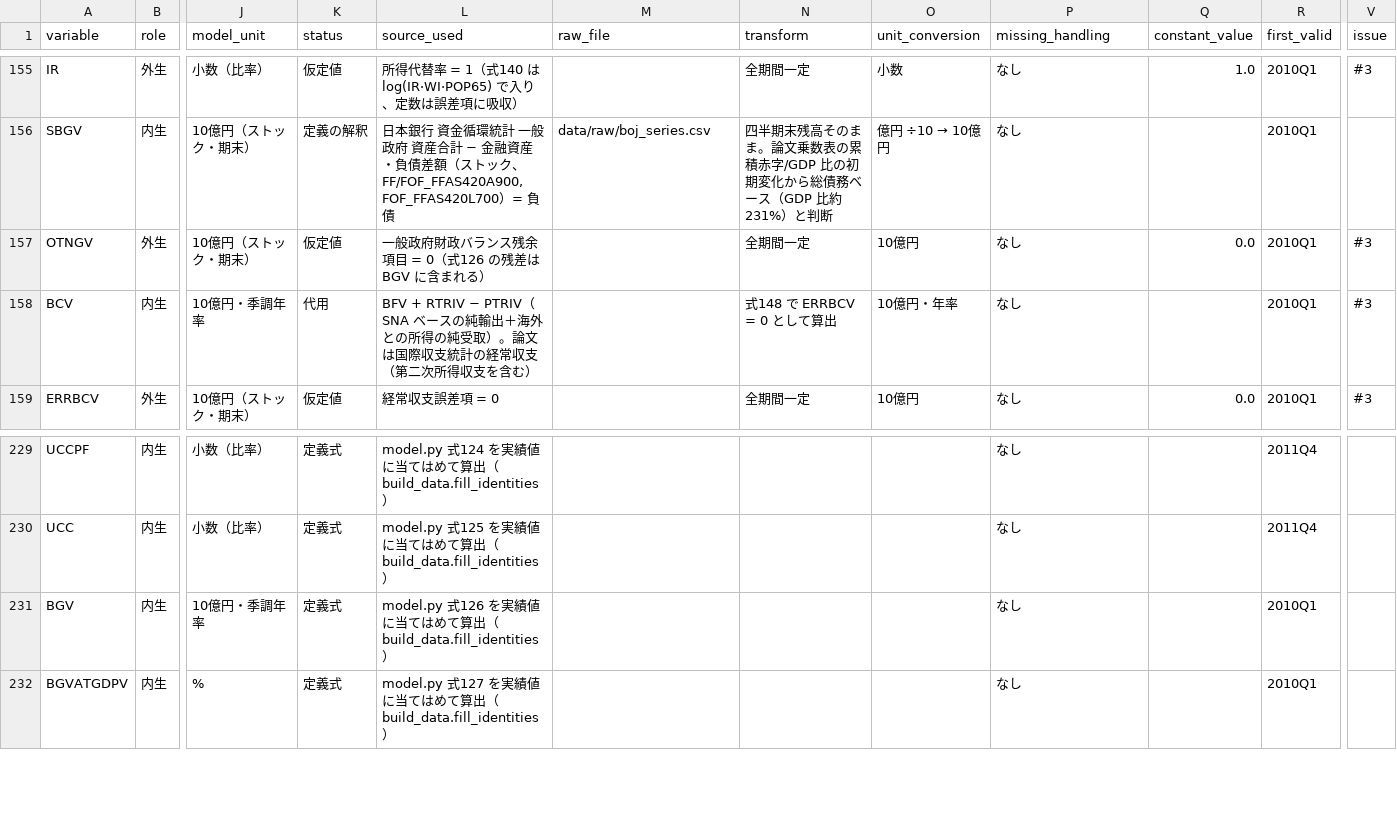
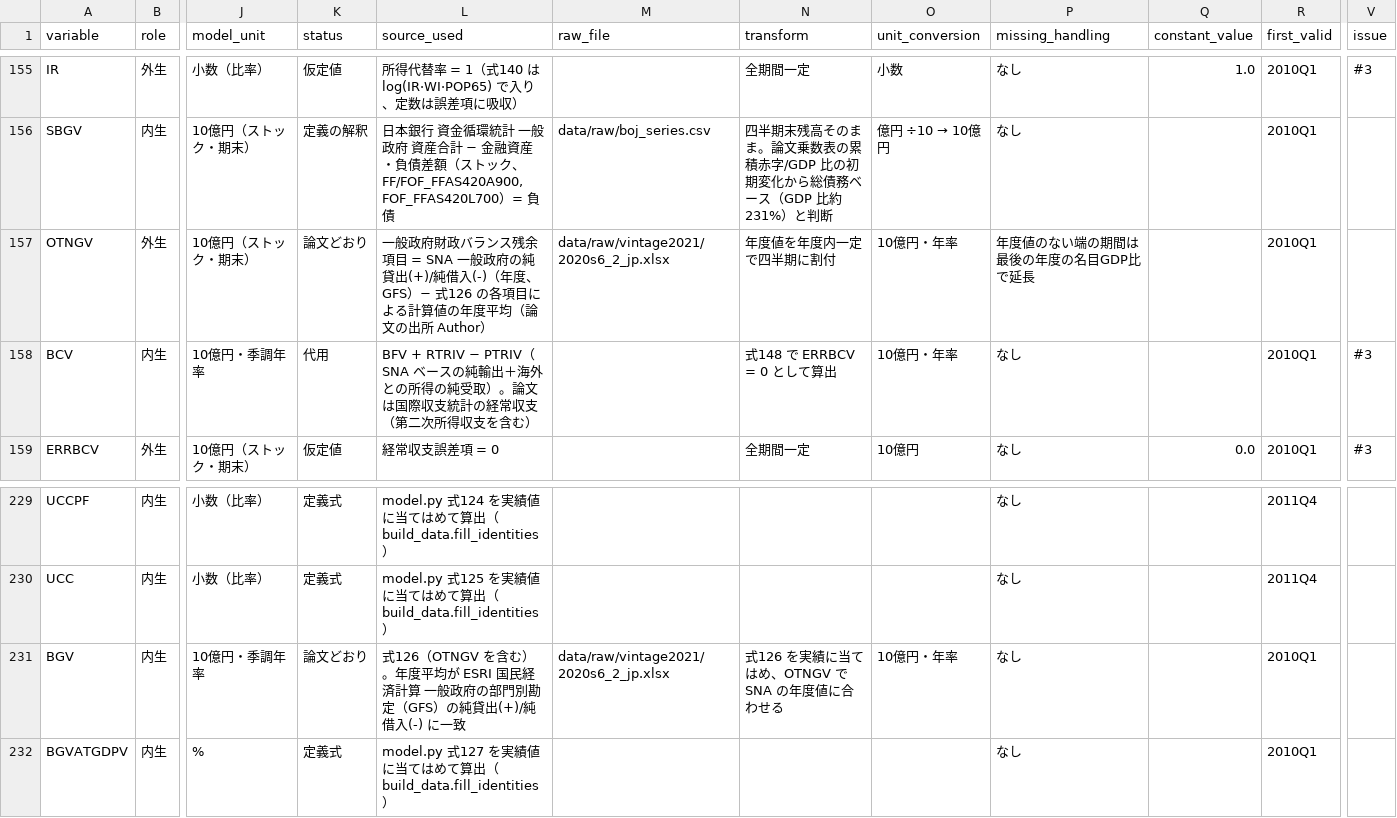
Before and after one commit to p72/esri-short-run-macro-model, a CSV file: data/processed/variable_ledger.csv, drawn as a sheet; only a part is shown, gaps mark what is left out; the diff names each change by its address in the sheet, - before the commit and + after, or states it on an @@ line.

```diff
--- a/data/processed/variable_ledger.csv
+++ b/data/processed/variable_ledger.csv
-K157 (status): 仮定値
+K157 (status): 論文どおり
-L157 (source_used): …項目 = 0（式126 の残差は BGV に含まれる）
+L157 (source_used): …項目 = SNA 一般政府の純貸出(+)/純借入(-)（年度、GFS）− 式126 の各項目による計算値の年度平均（論文の出所 Author）
-M157 (raw_file): (empty)
+M157 (raw_file): data/raw/vintage2021/2020s6_2_jp.xlsx
-N157 (transform): 全期間一定
+N157 (transform): 年度値を年度内一定で四半期に割付
-O157 (unit_conversion): 10億円
+O157 (unit_conversion): 10億円・年率
-P157 (missing_handling): なし
+P157 (missing_handling): 年度値のない端の期間は最後の年度の名目GDP比で延長
-Q157 (constant_value): 0.0
+Q157 (constant_value): (empty)
-V157 (issue): #3
+V157 (issue): (empty)
-K231 (status): 定義式
+K231 (status): 論文どおり
-L231 (source_used): model.py 式126 を実績値に当てはめて算出（build_data.fill_identities）
+L231 (source_used): 式126（OTNGV を含む）。年度平均が ESRI 国民経済計算 一般政府の部門別勘定（GFS）の純貸出(+)/純借入(-) に一致
-M231 (raw_file): (empty)
+M231 (raw_file): data/raw/vintage2021/2020s6_2_jp.xlsx
-N231 (transform): (empty)
+N231 (transform): 式126 を実績に当てはめ、OTNGV で SNA の年度値に合わせる
-O231 (unit_conversion): (empty)
+O231 (unit_conversion): 10億円・年率
```
Also changed, not shown: data/processed/data_notes_v2025.csv, data/processed/model_data.csv, 38 other files.
